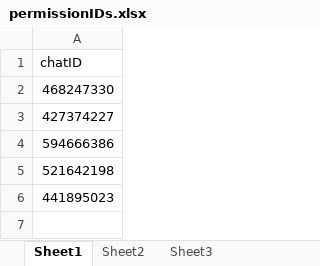
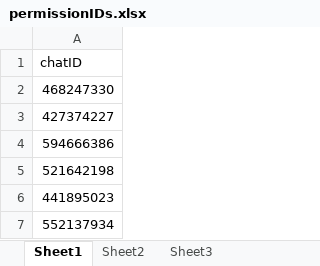
Before and after one commit to ShubhamPG/EnYchatbot, an Excel workbook: permissionIDs.xlsx, sheet Sheet1, drawn as a sheet; values as stored, in another font and other column widths than the file's, no borders; the diff names each change by its address in the sheet, - before the commit and + after, or states it on an @@ line.

Commit message:
Added permission for user praveen bajaj

```diff
--- a/permissionIDs.xlsx (sheet Sheet1)
+++ b/permissionIDs.xlsx (sheet Sheet1)
+row 7: 552137934
```
